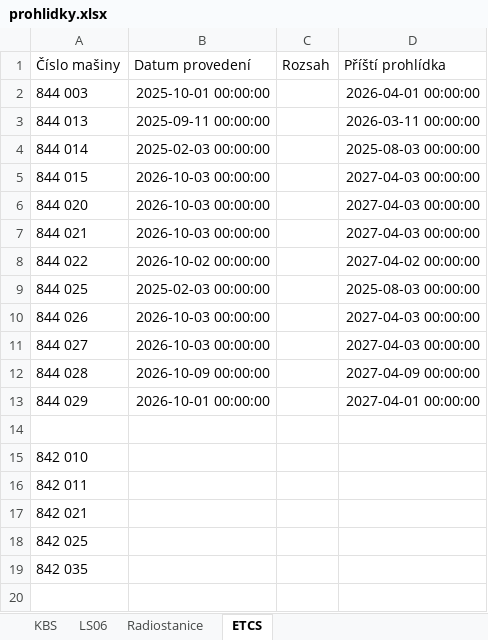
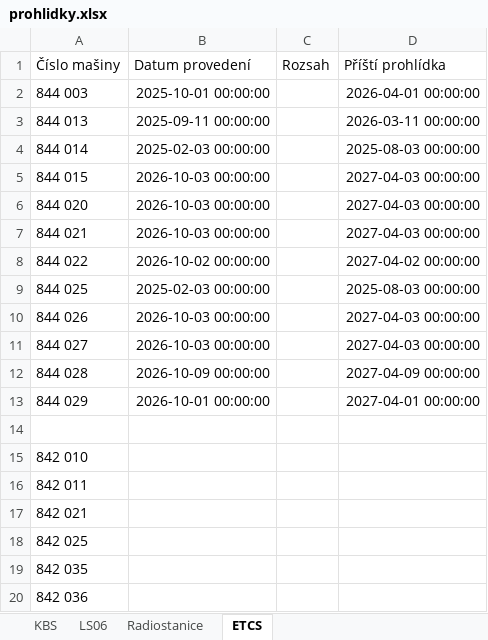
Before and after one commit to truckcsgofan-P5/Prohlidky, an Excel workbook: prohlidky.xlsx, sheet ETCS, drawn as a sheet; values as stored, in another font and other column widths than the file's, no borders; the diff names each change by its address in the sheet, - before the commit and + after, or states it on an @@ line.

Commit message:
Aktualizace dat z webové aplikace

```diff
--- a/prohlidky.xlsx (sheet ETCS)
+++ b/prohlidky.xlsx (sheet ETCS)
+row 20: 842 036
```
